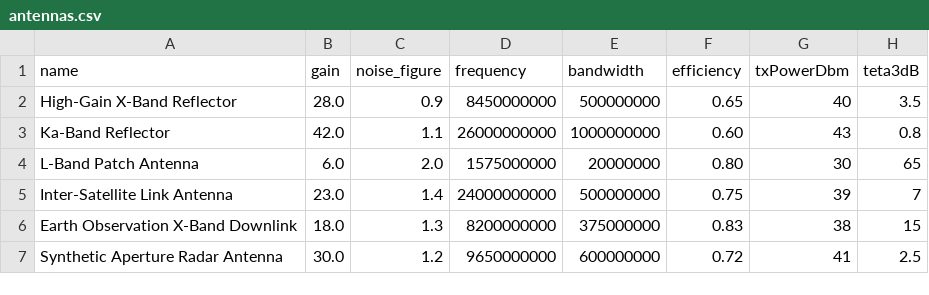
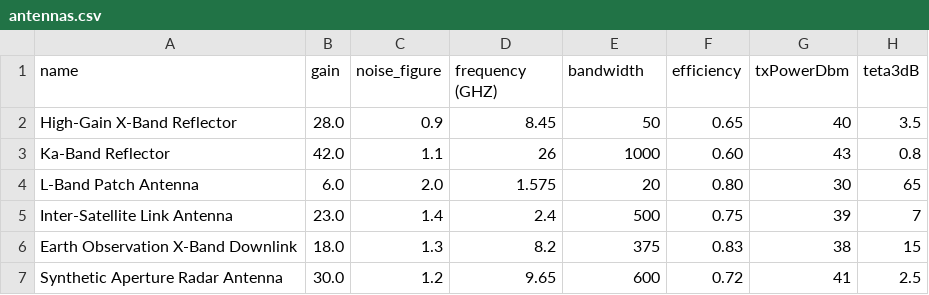
Before and after one commit to maxerest/SSA, a CSV file: src/main/resources/subsystems/antennas.csv, drawn as a sheet.

```diff
--- a/src/main/resources/subsystems/antennas.csv
+++ b/src/main/resources/subsystems/antennas.csv
@@ -1,7 +1,7 @@
-name,gain,noise_figure,frequency,bandwidth,efficiency,txPowerDbm,teta3dB
-High-Gain X-Band Reflector,28.0,0.9,8450000000,500000000,0.65,40,3.5
-Ka-Band Reflector,42.0,1.1,26000000000,1000000000,0.60,43,0.8
-L-Band Patch Antenna,6.0,2.0,1575000000,20000000,0.80,30,65
-Inter-Satellite Link Antenna,23.0,1.4,24000000000,500000000,0.75,39,7
-Earth Observation X-Band Downlink,18.0,1.3,8200000000,375000000,0.83,38,15
-Synthetic Aperture Radar Antenna,30.0,1.2,9650000000,600000000,0.72,41,2.5
+name,gain,noise_figure,frequency (GHZ),bandwidth,efficiency,txPowerDbm,teta3dB
+High-Gain X-Band Reflector,28.0,0.9,8.45,50,0.65,40,3.5
+Ka-Band Reflector,42.0,1.1,26,1000,0.60,43,0.8
+L-Band Patch Antenna,6.0,2.0,1.575,20,0.80,30,65
+Inter-Satellite Link Antenna,23.0,1.4,2.4,500,0.75,39,7
+Earth Observation X-Band Downlink,18.0,1.3,8.2,375,0.83,38,15
+Synthetic Aperture Radar Antenna,30.0,1.2,9.65,600,0.72,41,2.5
```
Also changed, not shown: 14 other files.
